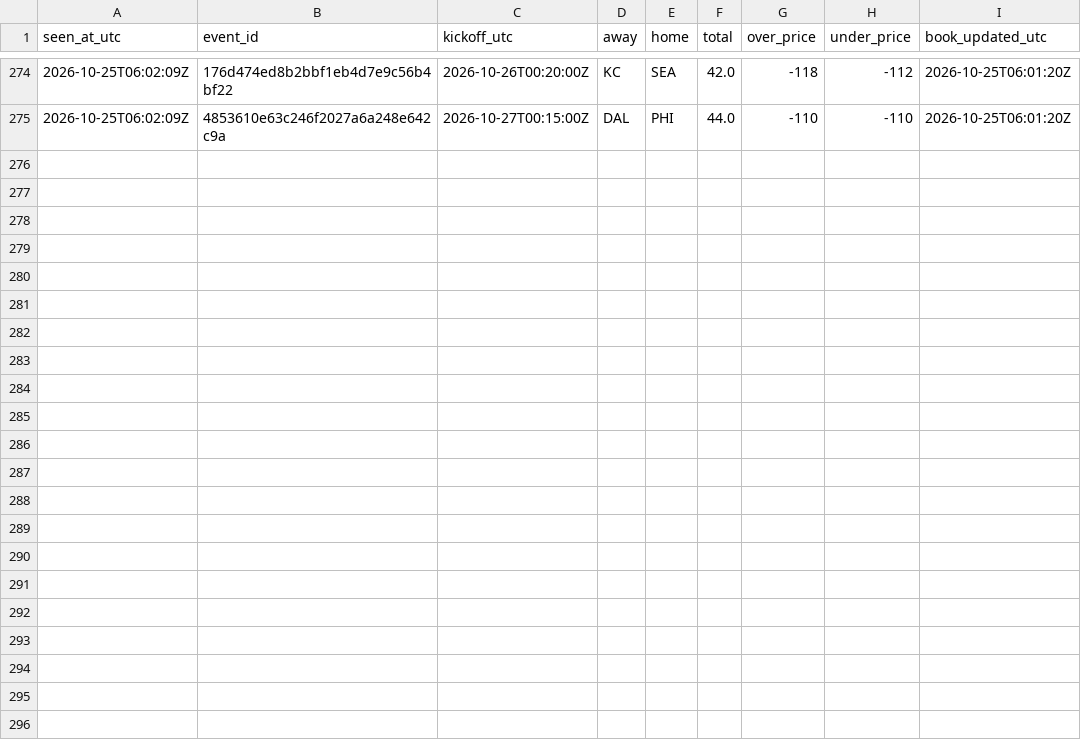
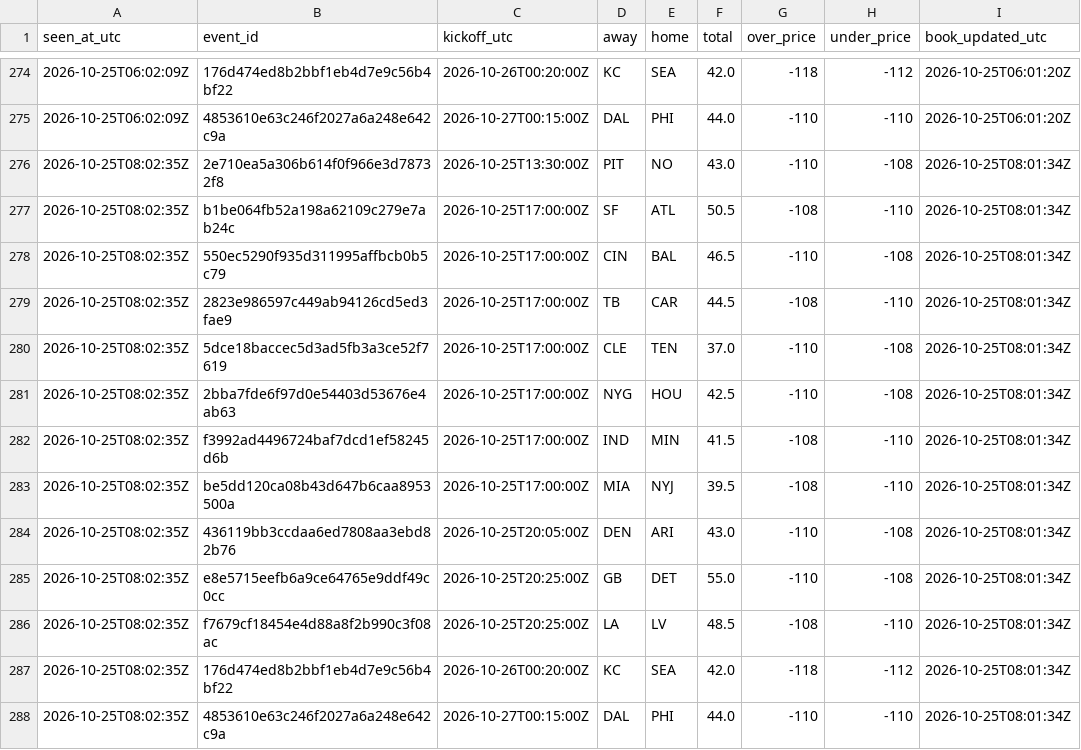
Before and after one commit to James72766/nfl-47-tracker, a CSV file: data/betmgm-lines.csv, drawn as a sheet; only a part is shown, gaps mark what is left out; the diff names each change by its address in the sheet, - before the commit and + after, or states it on an @@ line.

```diff
--- a/data/betmgm-lines.csv
+++ b/data/betmgm-lines.csv
+row 276: 2026-10-25T08:02:35Z | 2e710ea5a306b614f0f966e3d78732f8 | 2026-10-25T13:30:00Z | PIT | NO | 43.0 | -110 | -108 | 2026-10-25T08:01:34Z
+row 277: 2026-10-25T08:02:35Z | b1be064fb52a198a62109c279e7ab24c | 2026-10-25T17:00:00Z | SF | ATL | 50.5 | -108 | -110 | 2026-10-25T08:01:34Z
+row 278: 2026-10-25T08:02:35Z | 550ec5290f935d311995affbcb0b5c79 | 2026-10-25T17:00:00Z | CIN | BAL | 46.5 | -110 | -108 | 2026-10-25T08:01:34Z
+row 279: 2026-10-25T08:02:35Z | 2823e986597c449ab94126cd5ed3fae9 | 2026-10-25T17:00:00Z | TB | CAR | 44.5 | -108 | -110 | 2026-10-25T08:01:34Z
+row 280: 2026-10-25T08:02:35Z | 5dce18baccec5d3ad5fb3a3ce52f7619 | 2026-10-25T17:00:00Z | CLE | TEN | 37.0 | -110 | -108 | 2026-10-25T08:01:34Z
+row 281: 2026-10-25T08:02:35Z | 2bba7fde6f97d0e54403d53676e4ab63 | 2026-10-25T17:00:00Z | NYG | HOU | 42.5 | -110 | -108 | 2026-10-25T08:01:34Z
+row 282: 2026-10-25T08:02:35Z | f3992ad4496724baf7dcd1ef58245d6b | 2026-10-25T17:00:00Z | IND | MIN | 41.5 | -108 | -110 | 2026-10-25T08:01:34Z
+row 283: 2026-10-25T08:02:35Z | be5dd120ca08b43d647b6caa8953500a | 2026-10-25T17:00:00Z | MIA | NYJ | 39.5 | -108 | -110 | 2026-10-25T08:01:34Z
+row 284: 2026-10-25T08:02:35Z | 436119bb3ccdaa6ed7808aa3ebd82b76 | 2026-10-25T20:05:00Z | DEN | ARI | 43.0 | -110 | -108 | 2026-10-25T08:01:34Z
+row 285: 2026-10-25T08:02:35Z | e8e5715eefb6a9ce64765e9ddf49c0cc | 2026-10-25T20:25:00Z | GB | DET | 55.0 | -110 | -108 | 2026-10-25T08:01:34Z
+row 286: 2026-10-25T08:02:35Z | f7679cf18454e4d88a8f2b990c3f08ac | 2026-10-25T20:25:00Z | LA | LV | 48.5 | -108 | -110 | 2026-10-25T08:01:34Z
+row 287: 2026-10-25T08:02:35Z | 176d474ed8b2bbf1eb4d7e9c56b4bf22 | 2026-10-26T00:20:00Z | KC | SEA | 42.0 | -118 | -112 | 2026-10-25T08:01:34Z
+row 288: 2026-10-25T08:02:35Z | 4853610e63c246f2027a6a248e642c9a | 2026-10-27T00:15:00Z | DAL | PHI | 44.0 | -110 | -110 | 2026-10-25T08:01:34Z
```
Also changed, not shown: data/research-flags.csv, data/robot-runs.csv, 1 other file.
